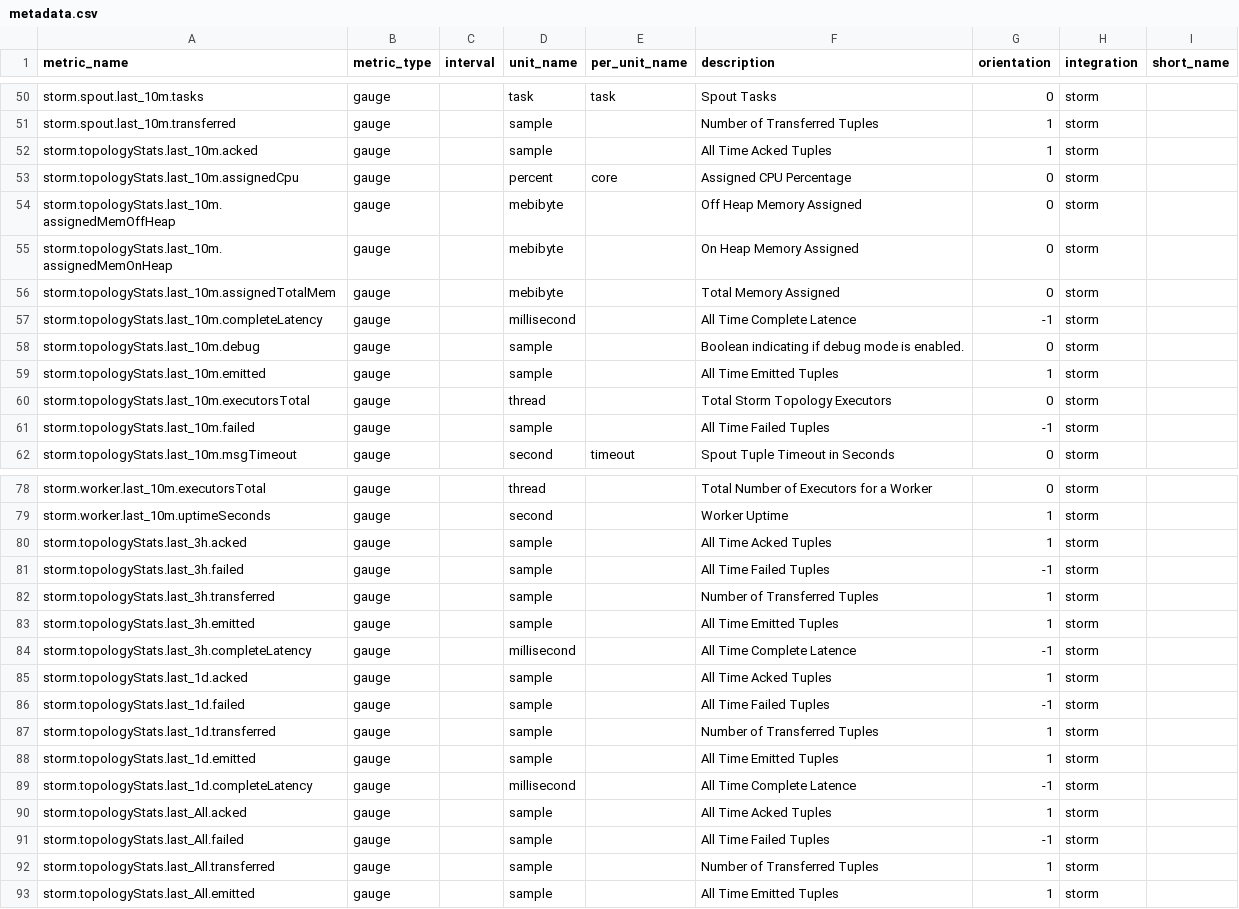
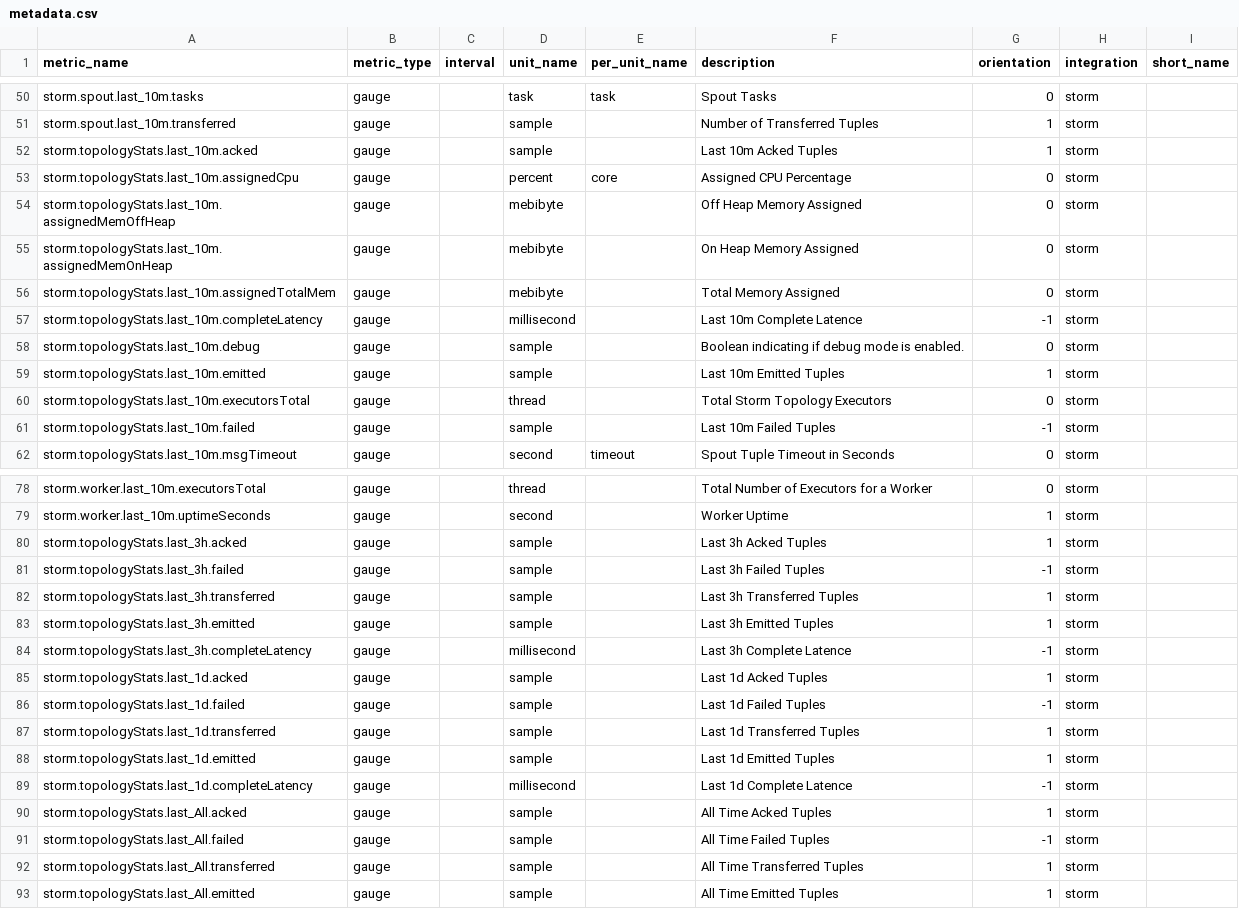
Before and after one commit to Smarsh/integrations-extras, a CSV file: storm/metadata.csv, drawn as a sheet; only a part is shown, gaps mark what is left out; the diff covers the shown part only.

Commit message:
Updated metadata.csv

```diff
--- a/storm/metadata.csv
+++ b/storm/metadata.csv
@@ -51,3 +51,3 @@ storm.spout.last_10m.tasks,gauge,,task,task,Spout Tasks,0,storm,
 storm.spout.last_10m.transferred,gauge,,sample,,Number of Transferred Tuples,1,storm,
-storm.topologyStats.last_10m.acked,gauge,,sample,,All Time Acked Tuples,1,storm,
+storm.topologyStats.last_10m.acked,gauge,,sample,,Last 10m Acked Tuples,1,storm,
 storm.topologyStats.last_10m.assignedCpu,gauge,,percent,core,Assigned CPU Percentage,0,storm,
@@ -56,7 +56,7 @@ storm.topologyStats.last_10m.assignedMemOnHeap,gauge,,mebibyte,,On Heap Memory A
 storm.topologyStats.last_10m.assignedTotalMem,gauge,,mebibyte,,Total Memory Assigned,0,storm,
-storm.topologyStats.last_10m.completeLatency,gauge,,millisecond,,All Time Complete Latence,-1,storm,
+storm.topologyStats.last_10m.completeLatency,gauge,,millisecond,,Last 10m Complete Latence,-1,storm,
 storm.topologyStats.last_10m.debug,gauge,,sample,,Boolean indicating if debug mode is enabled.,0,storm,
-storm.topologyStats.last_10m.emitted,gauge,,sample,,All Time Emitted Tuples,1,storm,
+storm.topologyStats.last_10m.emitted,gauge,,sample,,Last 10m Emitted Tuples,1,storm,
 storm.topologyStats.last_10m.executorsTotal,gauge,,thread,,Total Storm Topology Executors,0,storm,
-storm.topologyStats.last_10m.failed,gauge,,sample,,All Time Failed Tuples,-1,storm,
+storm.topologyStats.last_10m.failed,gauge,,sample,,Last 10m Failed Tuples,-1,storm,
 storm.topologyStats.last_10m.msgTimeout,gauge,,second,timeout,Spout Tuple Timeout in Seconds,0,storm,
@@ -79,15 +79,15 @@ storm.worker.last_10m.executorsTotal,gauge,,thread,,Total Number of Executors fo
 storm.worker.last_10m.uptimeSeconds,gauge,,second,,Worker Uptime,1,storm,
-storm.topologyStats.last_3h.acked,gauge,,sample,,All Time Acked Tuples,1,storm,
-storm.topologyStats.last_3h.failed,gauge,,sample,,All Time Failed Tuples,-1,storm,
-storm.topologyStats.last_3h.transferred,gauge,,sample,,Number of Transferred Tuples,1,storm,
-storm.topologyStats.last_3h.emitted,gauge,,sample,,All Time Emitted Tuples,1,storm,
-storm.topologyStats.last_3h.completeLatency,gauge,,millisecond,,All Time Complete Latence,-1,storm,
-storm.topologyStats.last_1d.acked,gauge,,sample,,All Time Acked Tuples,1,storm,
-storm.topologyStats.last_1d.failed,gauge,,sample,,All Time Failed Tuples,-1,storm,
-storm.topologyStats.last_1d.transferred,gauge,,sample,,Number of Transferred Tuples,1,storm,
-storm.topologyStats.last_1d.emitted,gauge,,sample,,All Time Emitted Tuples,1,storm,
-storm.topologyStats.last_1d.completeLatency,gauge,,millisecond,,All Time Complete Latence,-1,storm,
+storm.topologyStats.last_3h.acked,gauge,,sample,,Last 3h Acked Tuples,1,storm,
+storm.topologyStats.last_3h.failed,gauge,,sample,,Last 3h Failed Tuples,-1,storm,
+storm.topologyStats.last_3h.transferred,gauge,,sample,,Last 3h Transferred Tuples,1,storm,
+storm.topologyStats.last_3h.emitted,gauge,,sample,,Last 3h Emitted Tuples,1,storm,
+storm.topologyStats.last_3h.completeLatency,gauge,,millisecond,,Last 3h Complete Latence,-1,storm,
+storm.topologyStats.last_1d.acked,gauge,,sample,,Last 1d Acked Tuples,1,storm,
+storm.topologyStats.last_1d.failed,gauge,,sample,,Last 1d Failed Tuples,-1,storm,
+storm.topologyStats.last_1d.transferred,gauge,,sample,,Last 1d Transferred Tuples,1,storm,
+storm.topologyStats.last_1d.emitted,gauge,,sample,,Last 1d Emitted Tuples,1,storm,
+storm.topologyStats.last_1d.completeLatency,gauge,,millisecond,,Last 1d Complete Latence,-1,storm,
 storm.topologyStats.last_All.acked,gauge,,sample,,All Time Acked Tuples,1,storm,
 storm.topologyStats.last_All.failed,gauge,,sample,,All Time Failed Tuples,-1,storm,
-storm.topologyStats.last_All.transferred,gauge,,sample,,Number of Transferred Tuples,1,storm,
+storm.topologyStats.last_All.transferred,gauge,,sample,,All Time Transferred Tuples,1,storm,
 storm.topologyStats.last_All.emitted,gauge,,sample,,All Time Emitted Tuples,1,storm,
```
Also changed, not shown: 2 edited cells elsewhere in this file.
